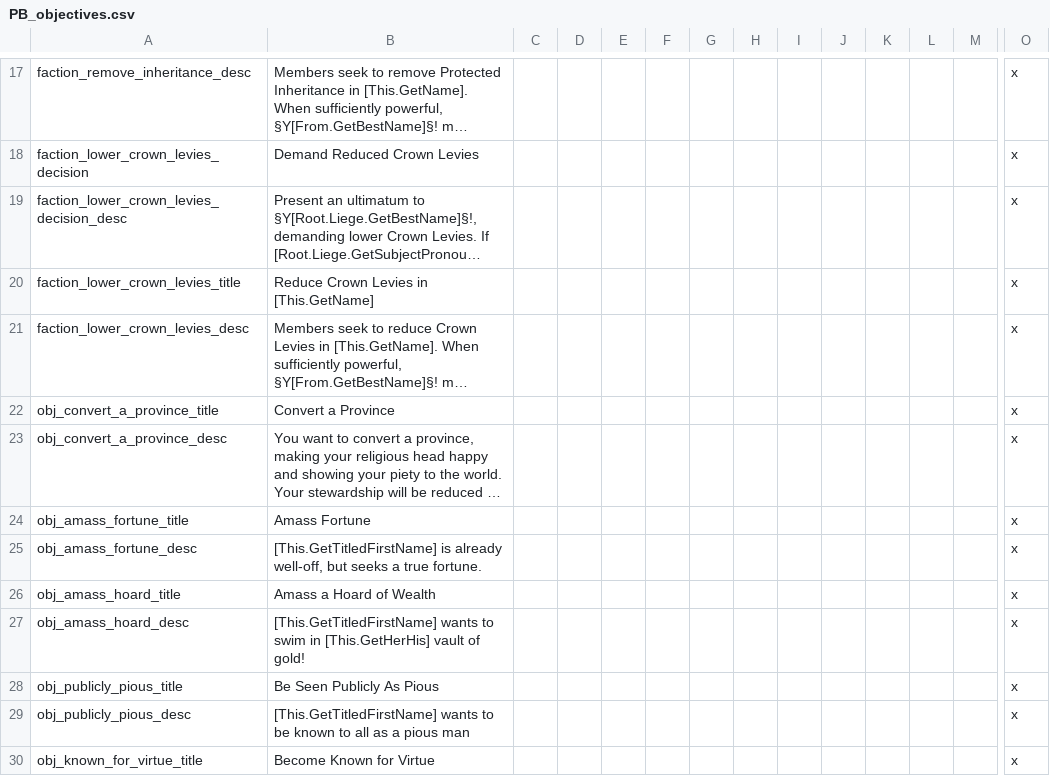
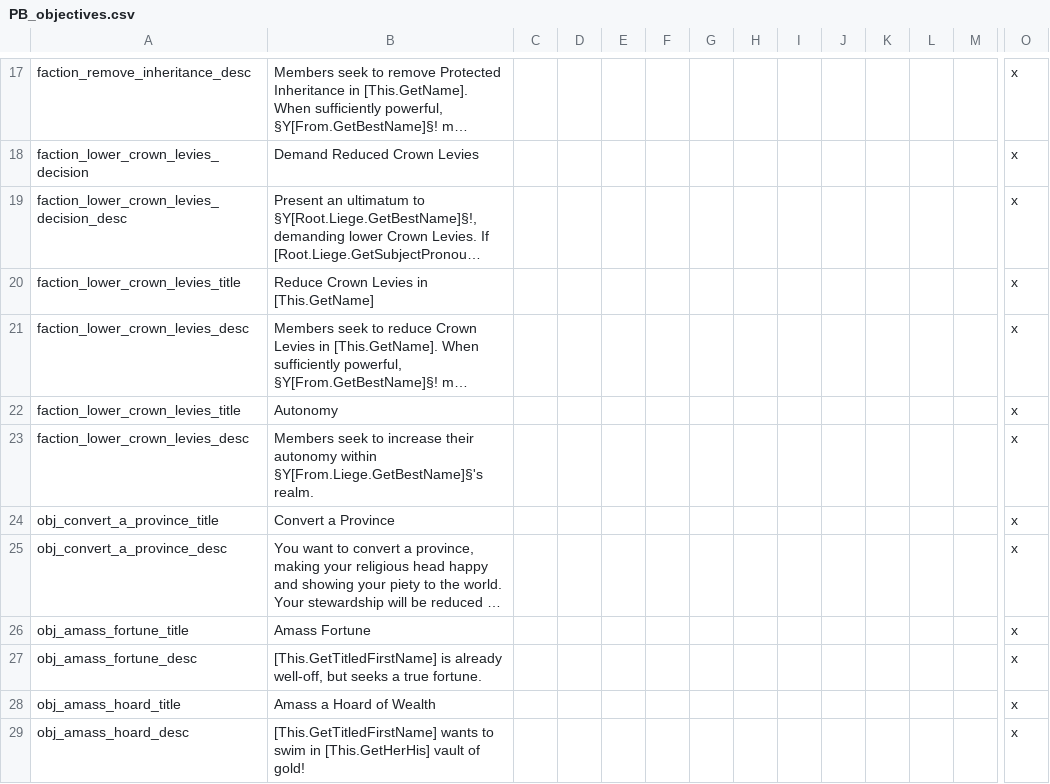
Before and after one commit to Meneth/PB-git, a CSV file: ProjectBalance/localisation/PB_objectives.csv, drawn as a sheet; only a part is shown, gaps mark what is left out; the shorter side is filled out with more unchanged rows; long unchanged cells end in …; rows hold the shown columns only; the diff names each change by its address in the sheet, - before the commit and + after, or states it on an @@ line.

Commit message:
Icon and localisation

```diff
--- a/ProjectBalance/localisation/PB_objectives.csv
+++ b/ProjectBalance/localisation/PB_objectives.csv
+row 22: faction_lower_crown_levies_title | Autonomy |  |  |  |  |  |  |  |  |  |  |  | x
+row 23: faction_lower_crown_levies_desc | Members seek to increase their autonomy within §Y[From.Liege.GetBestName]§'s realm. |  |  |  |  |  |  |  |  |  |  |  | x
```
Also changed, not shown: 2 other files.
